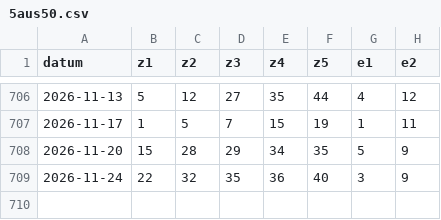
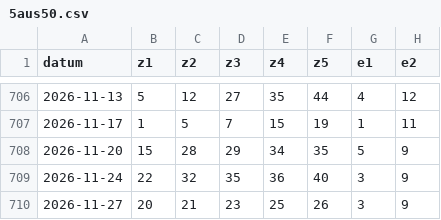
Before and after one commit to Giancarlo49/luckora-daten, a CSV file: daten/5aus50.csv, drawn as a sheet; only a part is shown, gaps mark what is left out; the diff names each change by its address in the sheet, - before the commit and + after, or states it on an @@ line.

```diff
--- a/daten/5aus50.csv
+++ b/daten/5aus50.csv
+row 710: 2026-11-27 | 20 | 21 | 23 | 25 | 26 | 3 | 9
```
